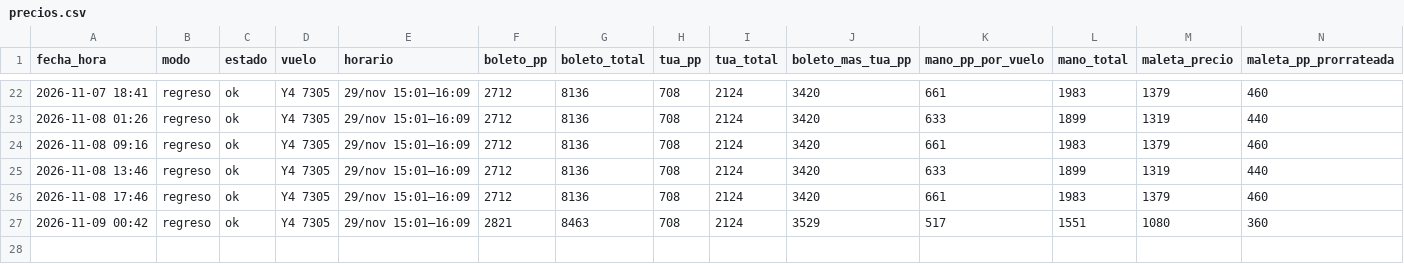
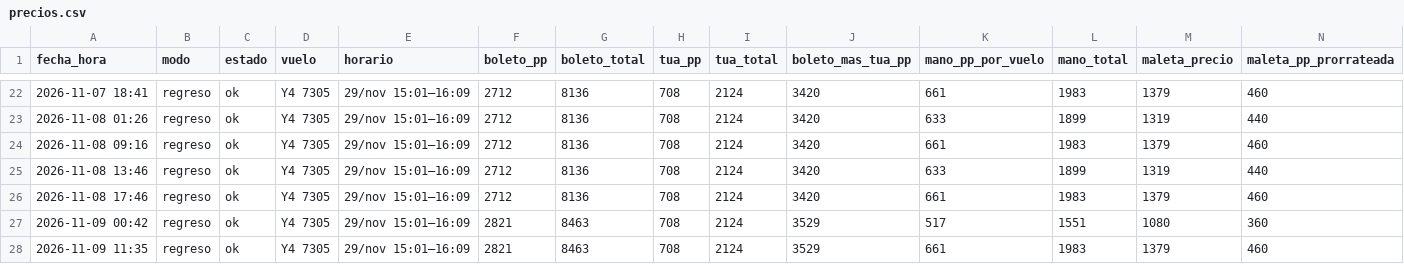
Before and after one commit to carlosPadillaTorres/volaris-monitor, a CSV file: precios.csv, drawn as a sheet; only a part is shown, gaps mark what is left out; rows hold the shown columns only; the diff names each change by its address in the sheet, - before the commit and + after, or states it on an @@ line.

```diff
--- a/precios.csv
+++ b/precios.csv
+row 28: 2026-11-09 11:35 | regreso | ok | Y4 7305 | 29/nov 15:01–16:09 | 2821 | 8463 | 708 | 2124 | 3529 | 661 | 1983 | 1379 | 460
```
Also changed, not shown: 2 other files.
